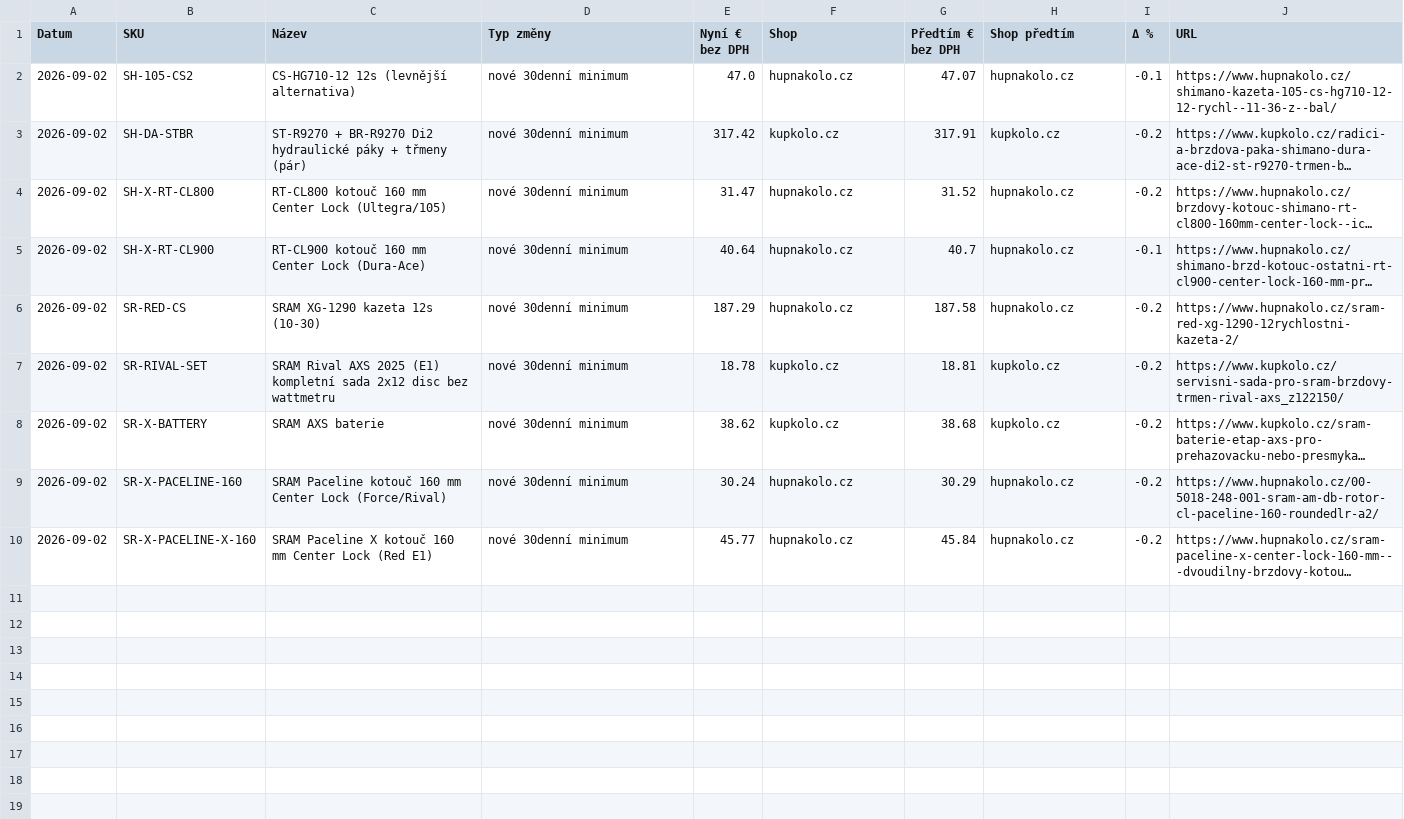
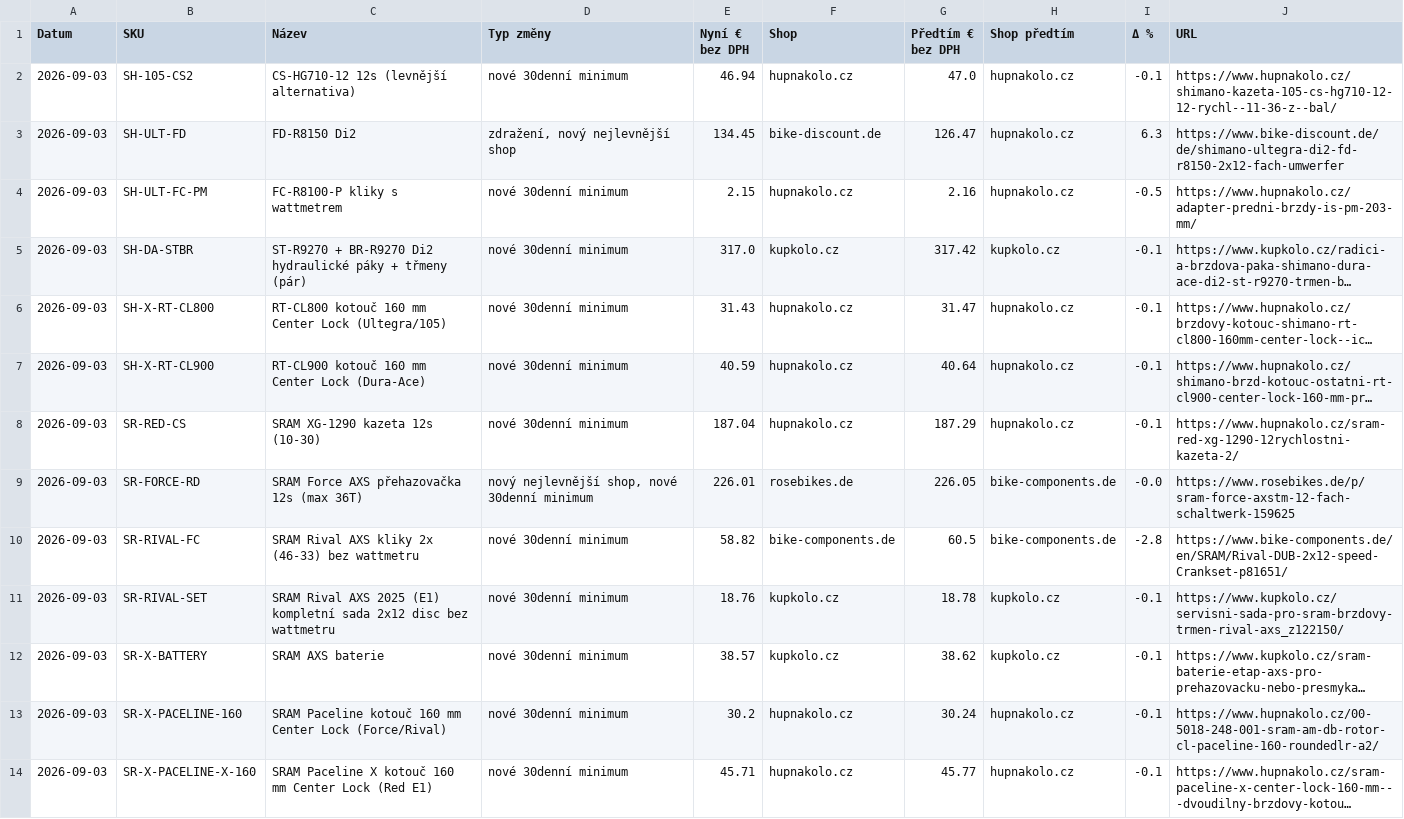
Before and after one commit to Velomania-sro/pricebot-eu, a CSV file: data/changes.csv, drawn as a sheet; long unchanged cells end in …; addresses are those after the commit; the diff names each change by its address in the sheet, - before the commit and + after, or states it on an @@ line.

```diff
--- a/data/changes.csv
+++ b/data/changes.csv
-A2 (Datum): 2026-09-02
+A2 (Datum): 2026-09-03
-E2 (Nyní € bez DPH): 47.0
+E2 (Nyní € bez DPH): 46.94
-G2 (Předtím € bez DPH): 47.07
+G2 (Předtím € bez DPH): 47.0
+row 3: 2026-09-03 | SH-ULT-FD | FD-R8150 Di2 | zdražení, nový nejlevnější shop | 134.45 | bike-discount.de | 126.47 | hupnakolo.cz | 6.3 | https://www.bike-discount.de/de/shimano-ultegra-di2-fd-r8150-2x12-fach-umwerfer
+row 4: 2026-09-03 | SH-ULT-FC-PM | FC-R8100-P kliky s wattmetrem | nové 30denní minimum | 2.15 | hupnakolo.cz | 2.16 | hupnakolo.cz | -0.5 | https://www.hupnakolo.cz/adapter-predni-brzdy-is-pm-203-mm/
-A5:A8 (Datum): 2026-09-02
+A5:A8 (Datum): 2026-09-03
-E5 (Nyní € bez DPH): 317.42
+E5 (Nyní € bez DPH): 317.0
-G5 (Předtím € bez DPH): 317.91
+G5 (Předtím € bez DPH): 317.42
-I5:I6 (Δ %): -0.2
+I5:I6 (Δ %): -0.1
-E6 (Nyní € bez DPH): 31.47
+E6 (Nyní € bez DPH): 31.43
-G6 (Předtím € bez DPH): 31.52
+G6 (Předtím € bez DPH): 31.47
-E7 (Nyní € bez DPH): 40.64
+E7 (Nyní € bez DPH): 40.59
-G7 (Předtím € bez DPH): 40.7
+G7 (Předtím € bez DPH): 40.64
-E8 (Nyní € bez DPH): 187.29
+E8 (Nyní € bez DPH): 187.04
-G8 (Předtím € bez DPH): 187.58
+G8 (Předtím € bez DPH): 187.29
-I8 (Δ %): -0.2
+I8 (Δ %): -0.1
+row 9: 2026-09-03 | SR-FORCE-RD | SRAM Force AXS přehazovačka 12s (max 36T) | nový nejlevnější shop, nové 30denní minimum | 226.01 | rosebikes.de | 226.05 | bike-components.de | -0.0 | https://www.rosebikes.de/p/sram-force-axstm-12-fach-schaltwerk-159625
+row 10: 2026-09-03 | SR-RIVAL-FC | SRAM Rival AXS kliky 2x (46-33) bez wattmetru | nové 30denní minimum | 58.82 | bike-components.de | 60.5 | bike-components.de | -2.8 | https://www.bike-components.de/en/SRAM/Rival-DUB-2x12-speed-Crankset-p81651/
-A11:A14 (Datum): 2026-09-02
+A11:A14 (Datum): 2026-09-03
-E11 (Nyní € bez DPH): 18.78
+E11 (Nyní € bez DPH): 18.76
-G11 (Předtím € bez DPH): 18.81
+G11 (Předtím € bez DPH): 18.78
-I11:I14 (Δ %): -0.2
+I11:I14 (Δ %): -0.1
-E12 (Nyní € bez DPH): 38.62
+E12 (Nyní € bez DPH): 38.57
-G12 (Předtím € bez DPH): 38.68
+G12 (Předtím € bez DPH): 38.62
-E13 (Nyní € bez DPH): 30.24
+E13 (Nyní € bez DPH): 30.2
-G13 (Předtím € bez DPH): 30.29
+G13 (Předtím € bez DPH): 30.24
-E14 (Nyní € bez DPH): 45.77
+E14 (Nyní € bez DPH): 45.71
-G14 (Předtím € bez DPH): 45.84
+G14 (Předtím € bez DPH): 45.77
```
Also changed, not shown: data/detail.csv, data/matrix.csv, 6 other files.
